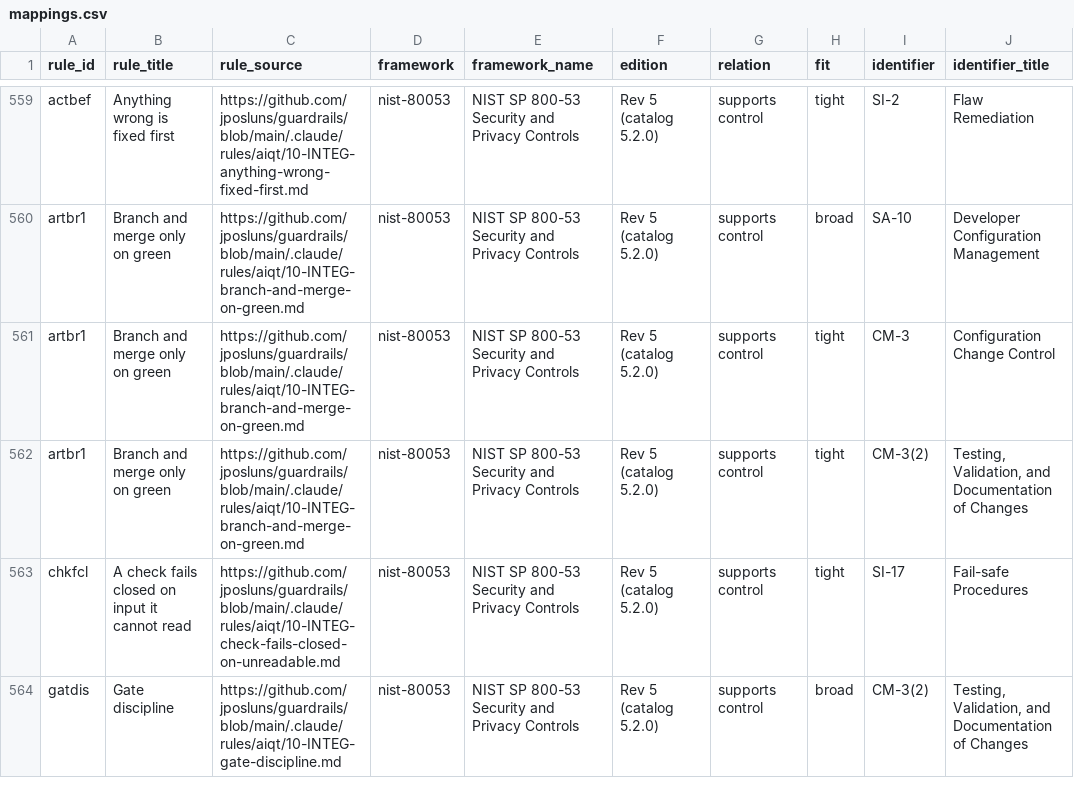
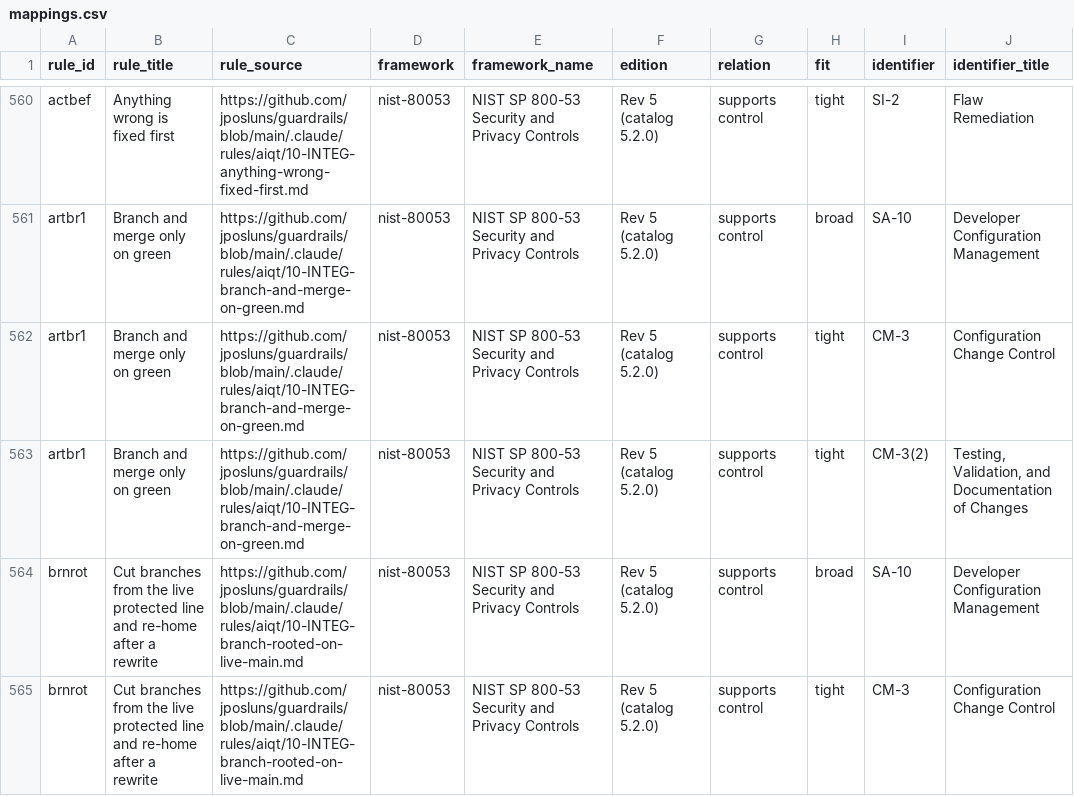
Before and after one commit to jposluns/guardrails, a CSV file: site/downloads/mappings.csv, drawn as a sheet; only a part is shown, gaps mark what is left out; the shorter side is filled out with more unchanged rows; the diff covers the shown part only; the diff names each change by its address in the sheet, - before the commit and + after, or states it on an @@ line.

Commit message:
HYG-1: branch-root hygiene guardrail (rule brnrot + hook + CI gate)
Add the portable rule brnrot (cut branches from the live protected line; re-home after a
rewrite) with five clauses (brnrot.1-.5, born at 1.1.0), a PreToolUse branch-root-guard hook
that blocks creating a branch from an orphaned start point, and a fail-closed CI gate
tools/check_branch_root.py that judges merge-base ancestry by exit status against a derived
protected ref (optional --max-lag staleness layer). The hook recognizes branch-creation
intent broadly and extracts the start only for confidently-simple forms, failing safe to ASK
on any ambiguity (a conservative safe-boolean allowlist), neutralizes replace refs on the
probe, treats a shallow clone or a cd-redirected/ambient-GIT_ repository as cannot-evaluate,
and discloses its residuals. Gate self-test V1-V11 and hook self-test H1-H16 pass; hooks
plugin bumped 0.2.0->0.3.0. In-development toward 1.1.0 (VERSION unchanged).

```diff
--- a/site/downloads/mappings.csv
+++ b/site/downloads/mappings.csv
+row 564: brnrot | Cut branches from the live protected line and re-home after a rewrite | https://github.com/jposluns/guardrails/blob/main/.claude/rules/aiqt/10-INTEG-branch-rooted-on-live-main.md | nist-80053 | NIST SP 800-53 Security and Privacy Controls | Rev 5 (catalog 5.2.0) | supports control | broad | SA-10 | Developer Configuration Management
+row 565: brnrot | Cut branches from the live protected line and re-home after a rewrite | https://github.com/jposluns/guardrails/blob/main/.claude/rules/aiqt/10-INTEG-branch-rooted-on-live-main.md | nist-80053 | NIST SP 800-53 Security and Privacy Controls | Rev 5 (catalog 5.2.0) | supports control | tight | CM-3 | Configuration Change Control
```
Also changed, not shown: 4 added rows elsewhere in this file, 27 other files.
